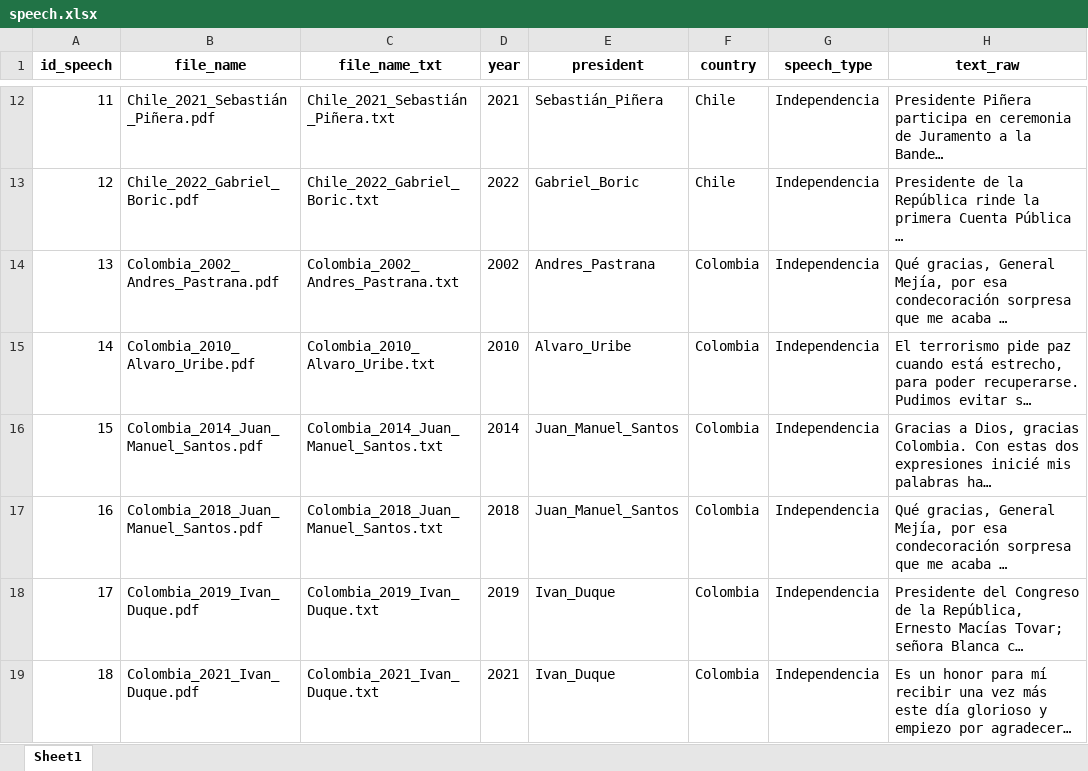
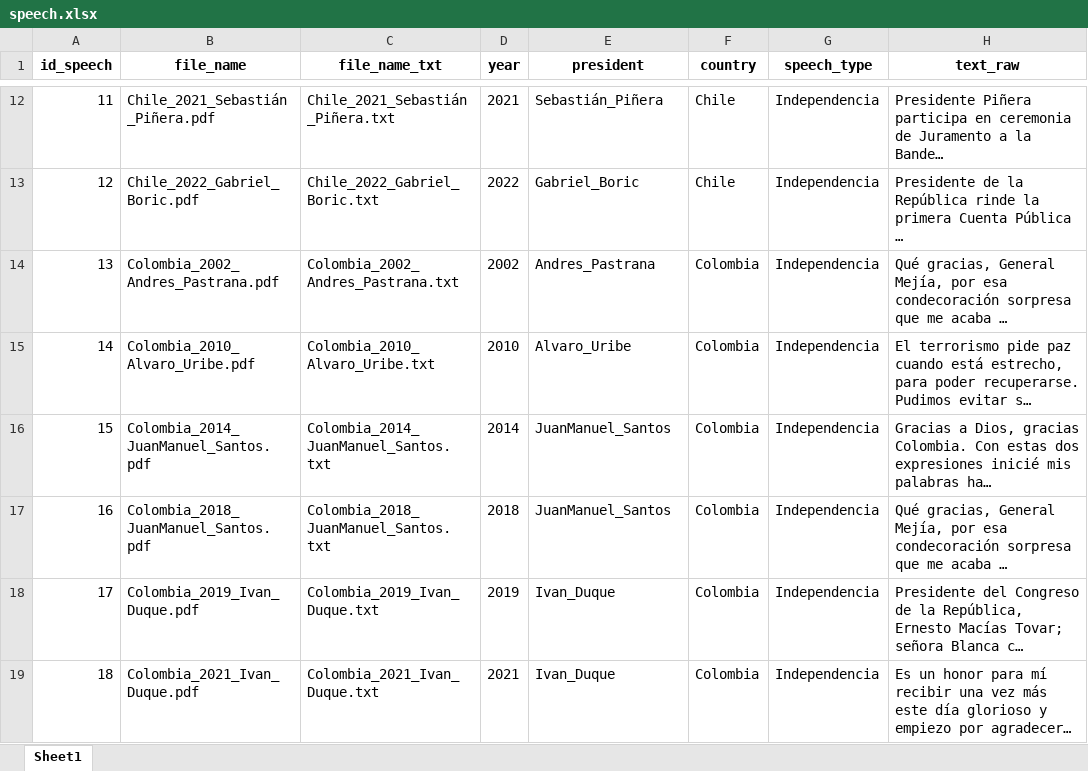
Before and after one commit to eebert/PLN_Project, an Excel workbook: data/xlsx/speech.xlsx, sheet Sheet1, drawn as a sheet; only a part is shown, gaps mark what is left out; long unchanged cells end in …; values as stored, in another font and other column widths than the file's, no borders; the diff names each change by its address in the sheet, - before the commit and + after, or states it on an @@ line.

```diff
--- a/data/xlsx/speech.xlsx (sheet Sheet1)
+++ b/data/xlsx/speech.xlsx (sheet Sheet1)
-B16 (file_name): Colombia_2014_Juan_Manuel_Santos.pdf
+B16 (file_name): Colombia_2014_JuanManuel_Santos.pdf
-C16 (file_name_txt): Colombia_2014_Juan_Manuel_Santos.txt
+C16 (file_name_txt): Colombia_2014_JuanManuel_Santos.txt
-E16:E17 (president): Juan_Manuel_Santos
+E16:E17 (president): JuanManuel_Santos
-B17 (file_name): Colombia_2018_Juan_Manuel_Santos.pdf
+B17 (file_name): Colombia_2018_JuanManuel_Santos.pdf
-C17 (file_name_txt): Colombia_2018_Juan_Manuel_Santos.txt
+C17 (file_name_txt): Colombia_2018_JuanManuel_Santos.txt
```
Also changed, not shown: data/xlsx/sentence.xlsx, 24 other files.
